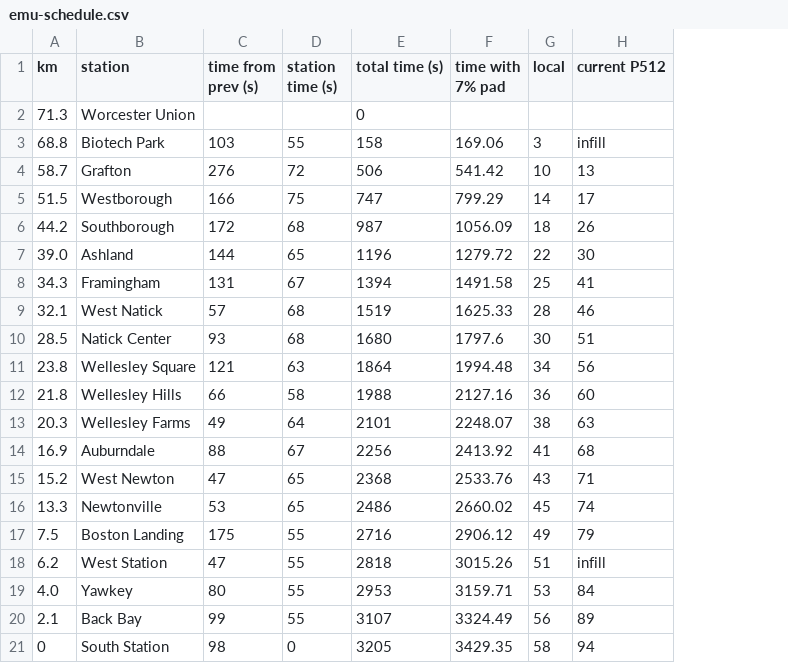
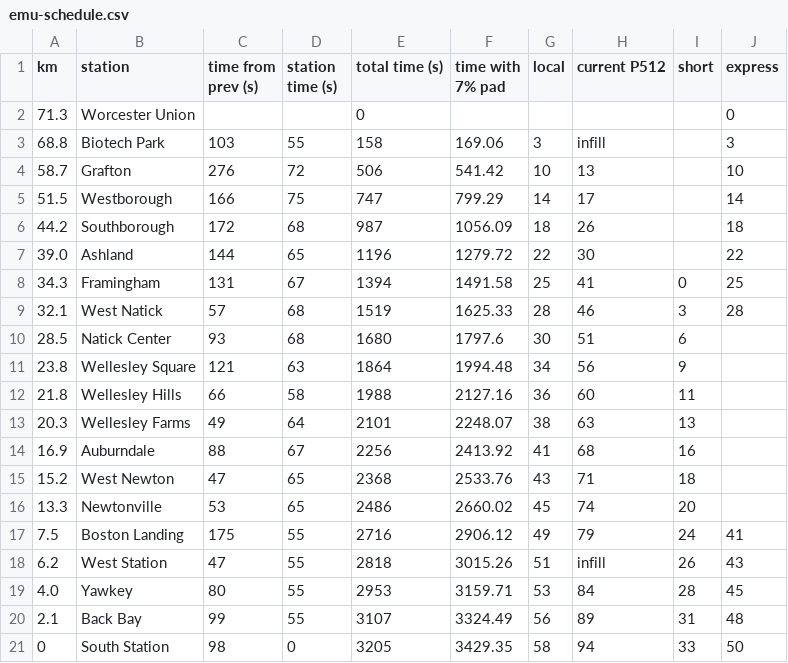
Before and after one commit to gwollman/commuter_rail_simulation, a CSV file: emu-schedule.csv, drawn as a sheet; the diff names each change by its address in the sheet, - before the commit and + after, or states it on an @@ line.

Commit message:
add service types "short" and "express" to the schedule
The "short" service represents a Framingham short-turn service.  It's
often assumed in Regional Rail conversations that Framingham would
receive full service and outer stations would receive half service.

The "express" service represents the current express configuration
which does not stop between West Natick and Boston.  The current
express does not stop at Boston Landing or Yawkey; we model the
express still stopping at those stations as well as West Station.

```diff
--- a/emu-schedule.csv
+++ b/emu-schedule.csv
+column I (short), rows 8-21: 0 | 3 | 6 | 9 | 11 | 13 | 16 | 18 | 20 | 24 | 26 | 28 | 31 | 33
+column J (express), rows 2-21: 0 | 3 | 10 | 14 | 18 | 22 | 25 | 28 |  |  |  |  |  |  |  | 41 | 43 | 45 | 48 | 50
```
